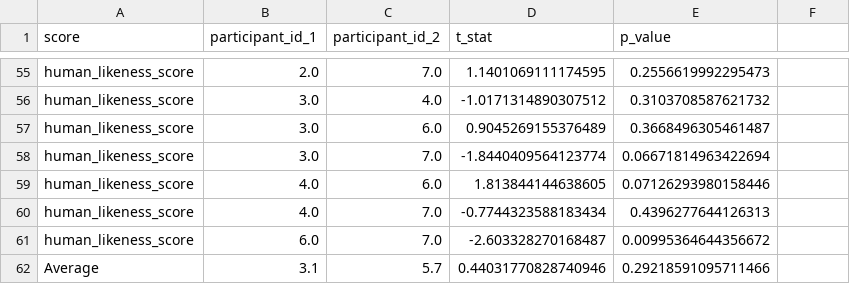
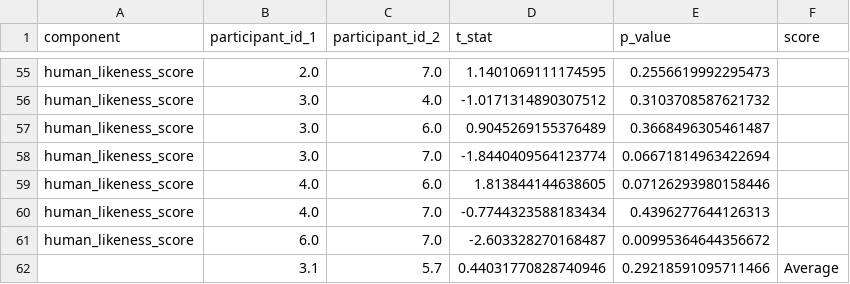
Before and after one commit to fabriceyhc/llm-psych-depth, a CSV file: story_eval/tables/human_study_pairwise_t_tests_participant_id.csv, drawn as a sheet; only a part is shown, gaps mark what is left out; the diff names each change by its address in the sheet, - before the commit and + after, or states it on an @@ line.

```diff
--- a/story_eval/tables/human_study_pairwise_t_tests_participant_id.csv
+++ b/story_eval/tables/human_study_pairwise_t_tests_participant_id.csv
-A1: score
+A1: component
-F1: (empty)
+F1: score
-A62 (component): Average
+A62 (component): (empty)
-F62 (score): (empty)
+F62 (score): Average
```
Also changed, not shown: story_eval/tables/human_study_pairwise_t_tests_model.csv, story_eval/tables/human_vs_TechxGenus--Meta-Llama-3-8B-Instruct-GPTQ_iaa_corrs.csv, 37 other files.
